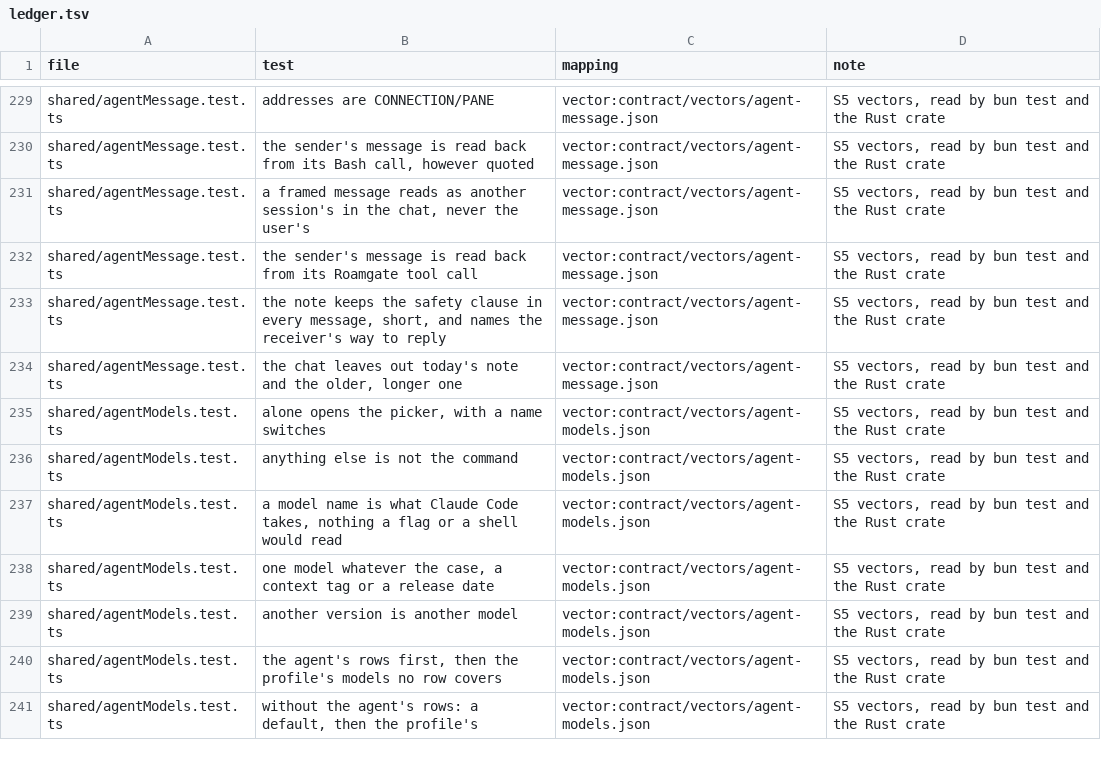
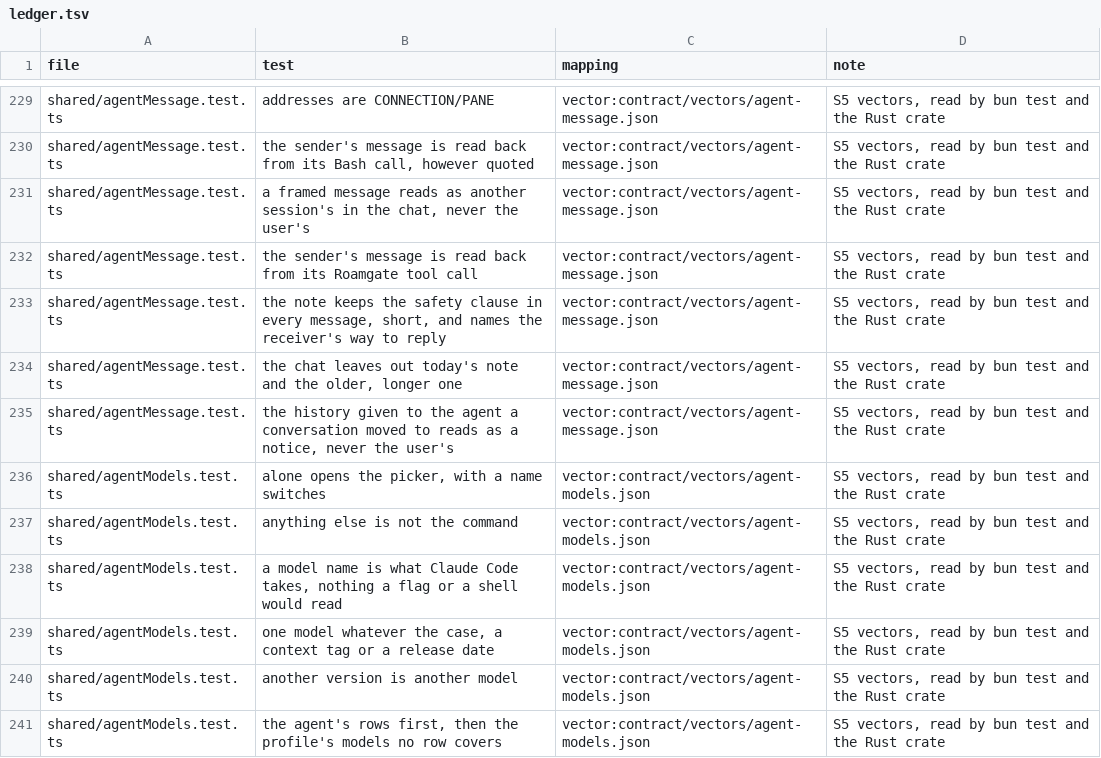
Before and after one commit to thiblahute/roamgate, a TSV file: parity/ledger.tsv, drawn as a sheet; only a part is shown, gaps mark what is left out; the shorter side is filled out with more unchanged rows.

Commit message:
Keep a conversation across agents and switch it between Claude and AGY
A conversation-mode conversation is now a work session, kept on disk
apart from each agent's native session: its numbered events (the user's
messages once the agent has them, each turn's answer, tool calls once
they ended) are appended as they come, with how far each agent's native
session has seen them.

agent_chat.switch_agent, or the agent icon in the chat's header, moves
the conversation to the other agent in the same chat, one writer at a
time: the outgoing agent's turn is interrupted and its process stopped,
the lease names the incoming agent, which is given what it has not seen
(all of it for a new session, only what happened since for its earlier
one, resumed) in a roamgate-continuation block the chat shows as one
"Continued from" line, then the messages sent meanwhile. A restart
mid-switch leaves the conversation with the agent its lease names; each
agent keeps its own terminal flags; a hand-back to the terminal waits for
the switch.

```diff
--- a/parity/ledger.tsv
+++ b/parity/ledger.tsv
@@ -234,2 +234,3 @@ shared/agentMessage.test.ts	the note keeps the safety clause in every message, s
 shared/agentMessage.test.ts	the chat leaves out today's note and the older, longer one	vector:contract/vectors/agent-message.json	S5 vectors, read by bun test and the Rust crate
+shared/agentMessage.test.ts	the history given to the agent a conversation moved to reads as a notice, never the user's	vector:contract/vectors/agent-message.json	S5 vectors, read by bun test and the Rust crate
 shared/agentModels.test.ts	alone opens the picker, with a name switches	vector:contract/vectors/agent-models.json	S5 vectors, read by bun test and the Rust crate
```
Also changed, not shown: 30 other files.
